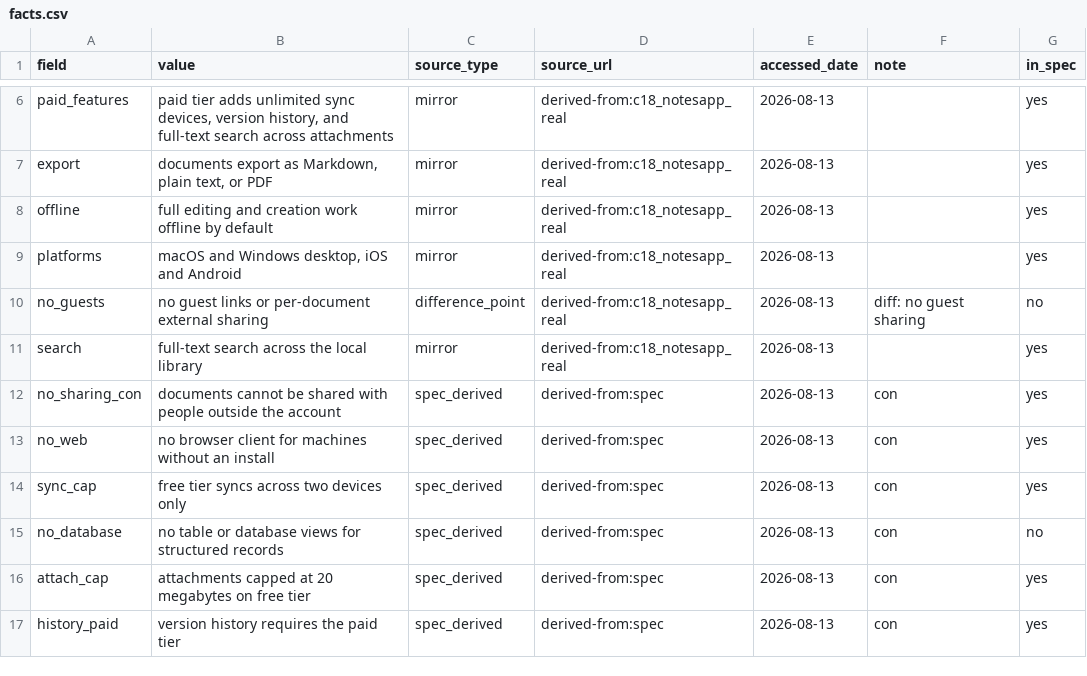
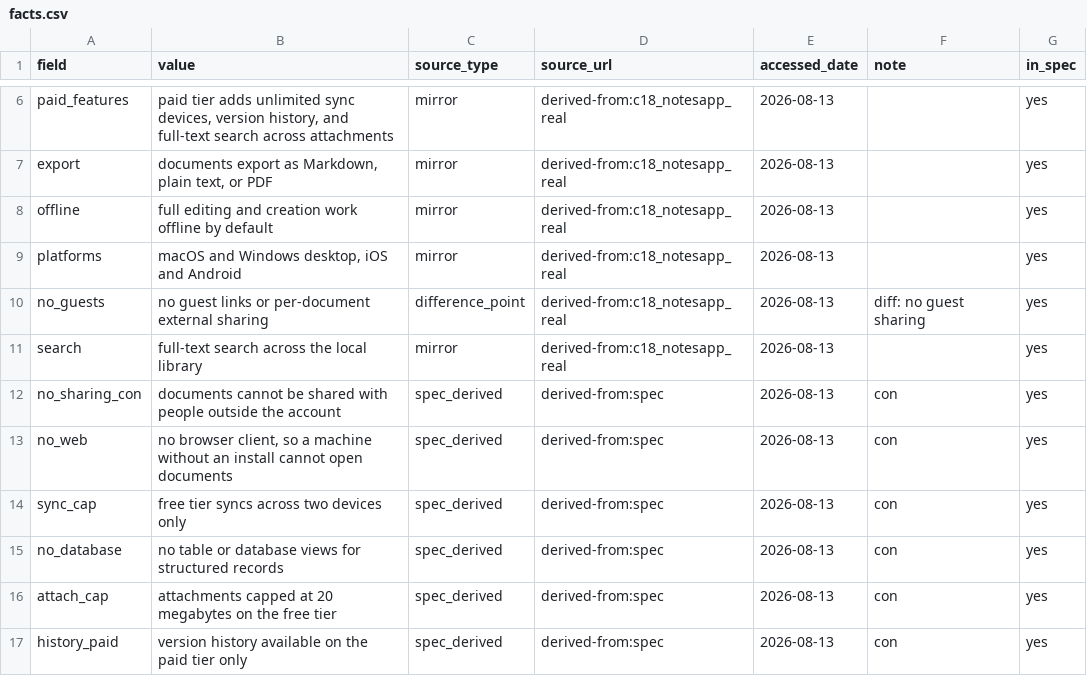
Before and after one commit to cracrazjf/EaseofRetrieval, a CSV file: data/raw/items/c18_notesapp_fict/facts.csv, drawn as a sheet; only a part is shown, gaps mark what is left out.

```diff
--- a/data/raw/items/c18_notesapp_fict/facts.csv
+++ b/data/raw/items/c18_notesapp_fict/facts.csv
@@ -9,9 +9,9 @@ offline,full editing and creation work offline by default,mirror,derived-from:c1
 platforms,"macOS and Windows desktop, iOS and Android",mirror,derived-from:c18_notesapp_real,2026-08-13,,yes
-no_guests,no guest links or per-document external sharing,difference_point,derived-from:c18_notesapp_real,2026-08-13,diff: no guest sharing,no
+no_guests,no guest links or per-document external sharing,difference_point,derived-from:c18_notesapp_real,2026-08-13,diff: no guest sharing,yes
 search,full-text search across the local library,mirror,derived-from:c18_notesapp_real,2026-08-13,,yes
 no_sharing_con,documents cannot be shared with people outside the account,spec_derived,derived-from:spec,2026-08-13,con,yes
-no_web,no browser client for machines without an install,spec_derived,derived-from:spec,2026-08-13,con,yes
+no_web,"no browser client, so a machine without an install cannot open documents",spec_derived,derived-from:spec,2026-08-13,con,yes
 sync_cap,free tier syncs across two devices only,spec_derived,derived-from:spec,2026-08-13,con,yes
-no_database,no table or database views for structured records,spec_derived,derived-from:spec,2026-08-13,con,no
-attach_cap,attachments capped at 20 megabytes on free tier,spec_derived,derived-from:spec,2026-08-13,con,yes
-history_paid,version history requires the paid tier,spec_derived,derived-from:spec,2026-08-13,con,yes
+no_database,no table or database views for structured records,spec_derived,derived-from:spec,2026-08-13,con,yes
+attach_cap,attachments capped at 20 megabytes on the free tier,spec_derived,derived-from:spec,2026-08-13,con,yes
+history_paid,version history available on the paid tier only,spec_derived,derived-from:spec,2026-08-13,con,yes
```
Also changed, not shown: data/raw/items/c20_langapp_real/facts.csv, data/raw/items/c21_focusapp_real/facts.csv, 41 other files.
